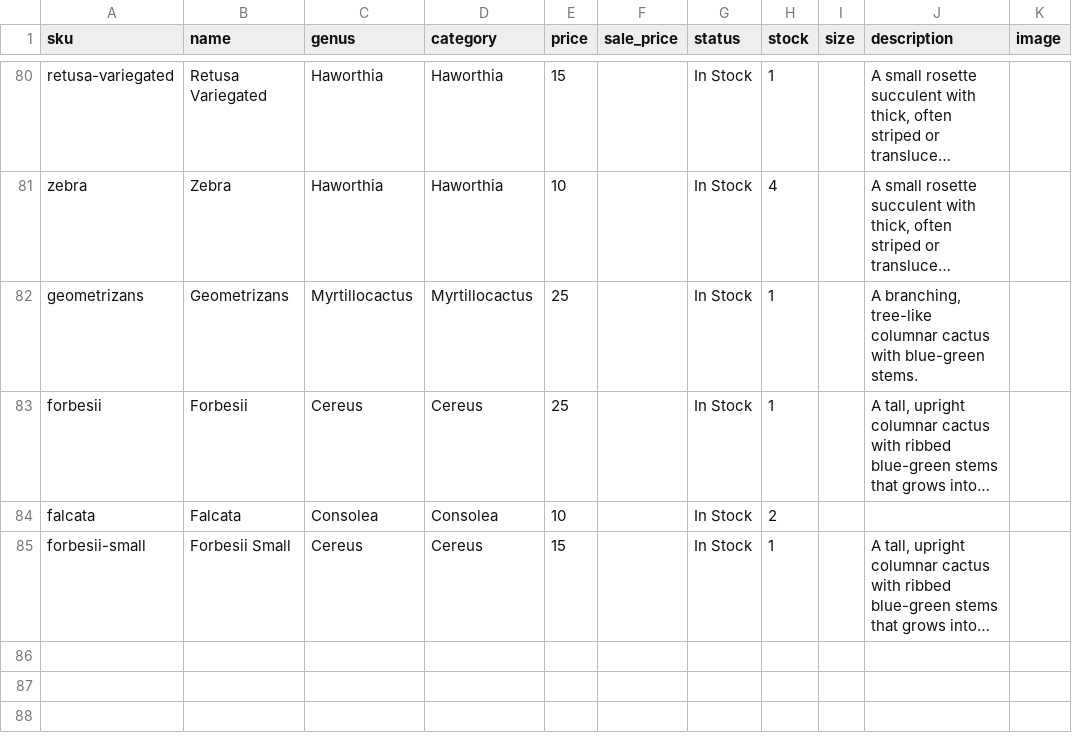
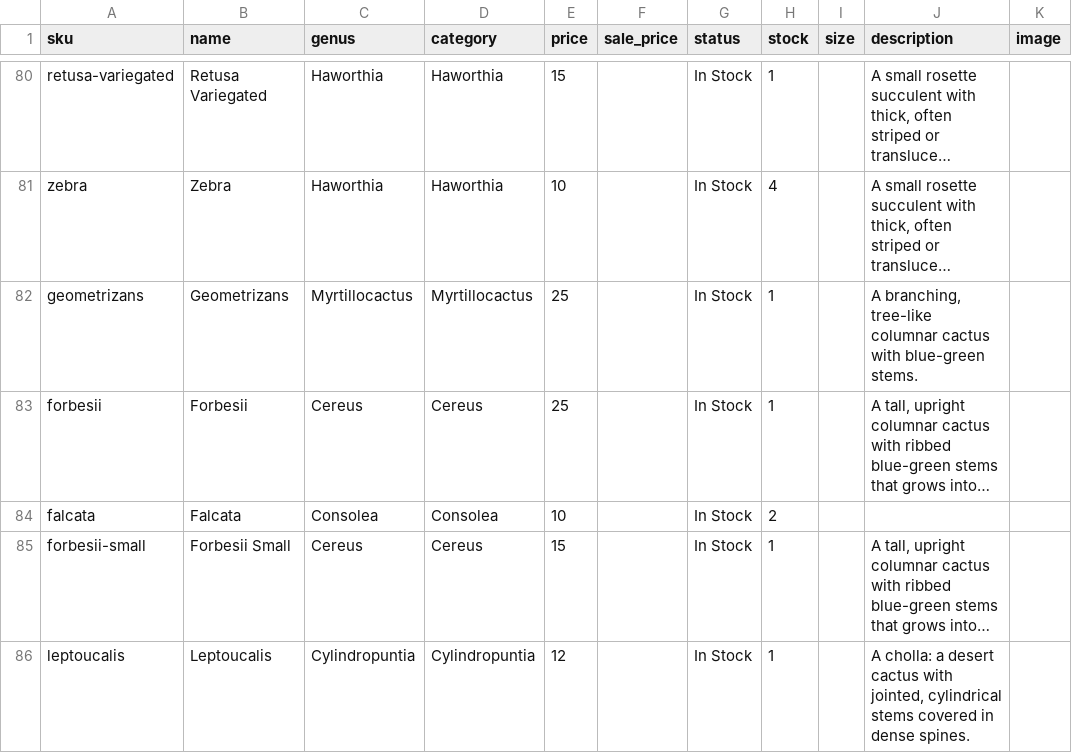
Before and after one commit to rumerlaw/sp-web, a CSV file: data/inventory.csv, drawn as a sheet; only a part is shown, gaps mark what is left out; long unchanged cells end in …; the diff names each change by its address in the sheet, - before the commit and + after, or states it on an @@ line.

Commit message:
Sync inventory from Dropbox

```diff
--- a/data/inventory.csv
+++ b/data/inventory.csv
+row 86: leptoucalis | Leptoucalis | Cylindropuntia | Cylindropuntia | 12 |  | In Stock | 1 |  | A cholla: a desert cactus with jointed, cylindrical stems covered in dense spines.
```
Also changed, not shown: 1 other file.
